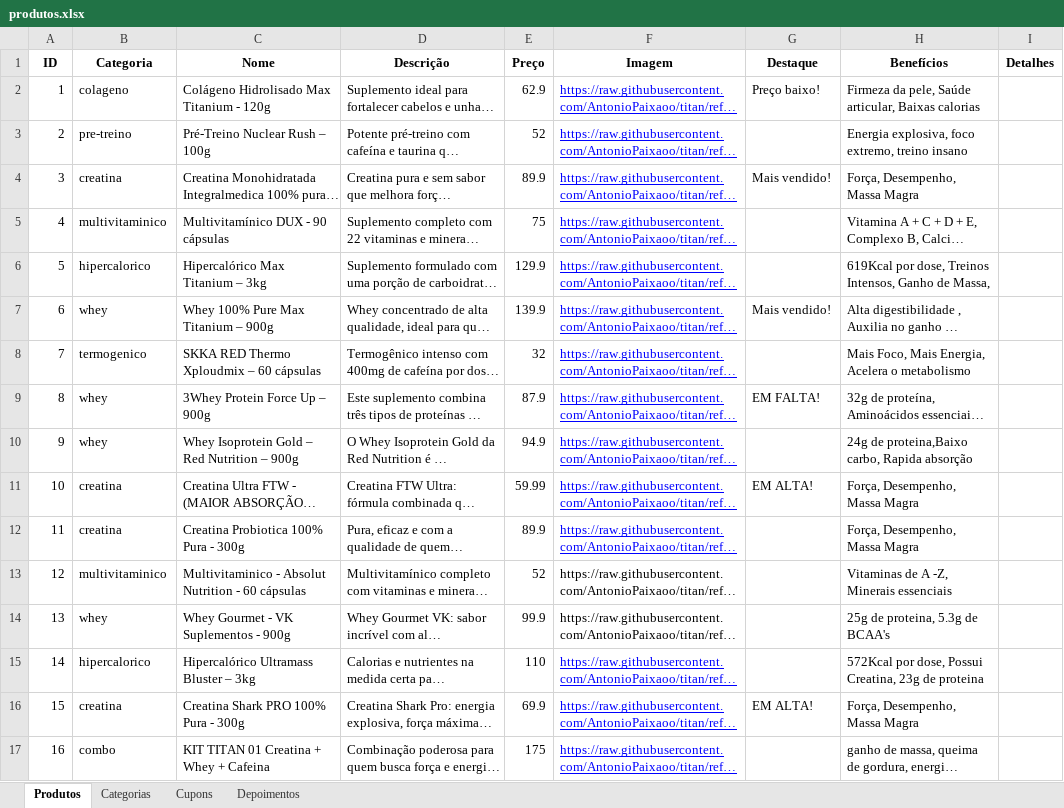
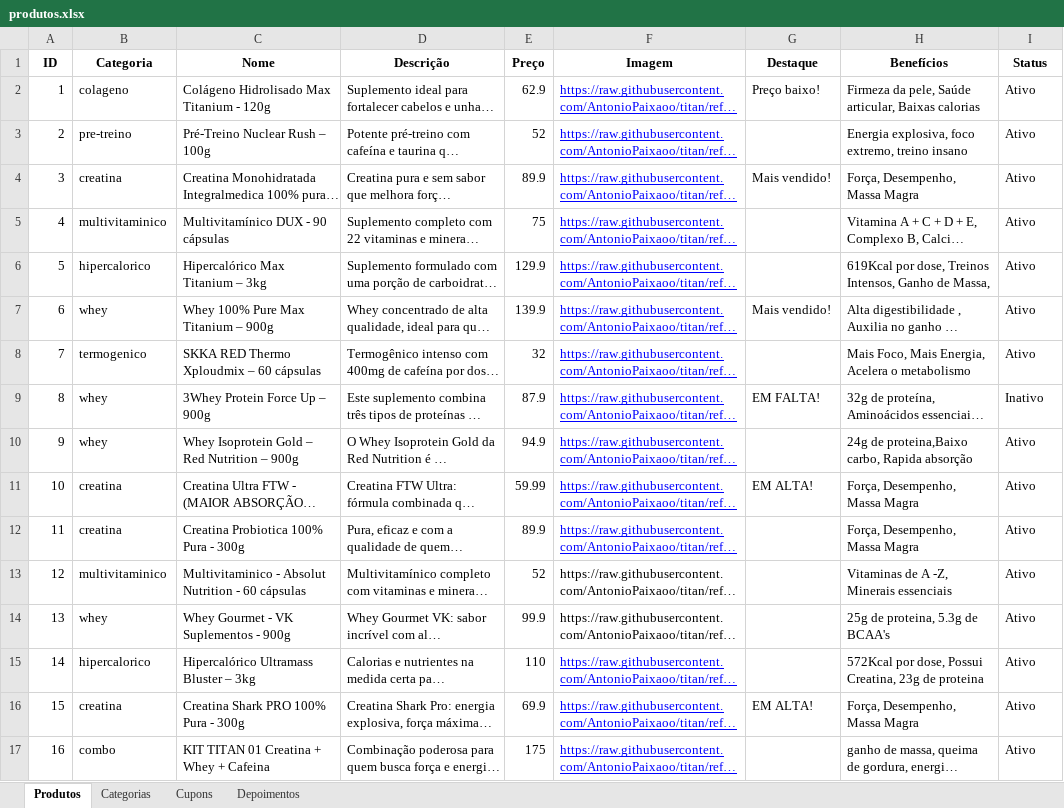
Before and after one commit to AntonioPaixaoo/titan, an Excel workbook: produtos.xlsx, sheet Produtos, drawn as a sheet; long unchanged cells end in …; values as stored, in another font and other column widths than the file's, no borders; the diff names each change by its address in the sheet, - before the commit and + after, or states it on an @@ line.

Commit message:
Add files via upload

```diff
--- a/produtos.xlsx (sheet Produtos)
+++ b/produtos.xlsx (sheet Produtos)
-I1: Detalhes
+I1: Status
-I2:I8 (Status): (empty)
+I2:I8 (Status): Ativo
-I9 (Status): (empty)
+I9 (Status): Inativo
-I10:I17 (Status): (empty)
+I10:I17 (Status): Ativo
```
Also changed, not shown: sheet Cupons.
